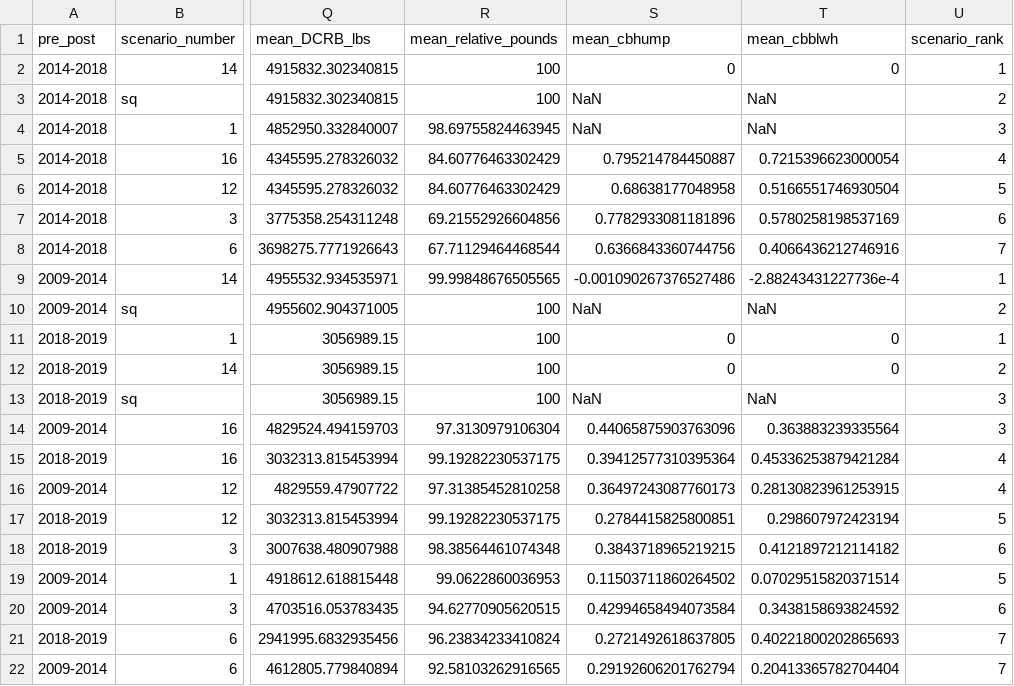
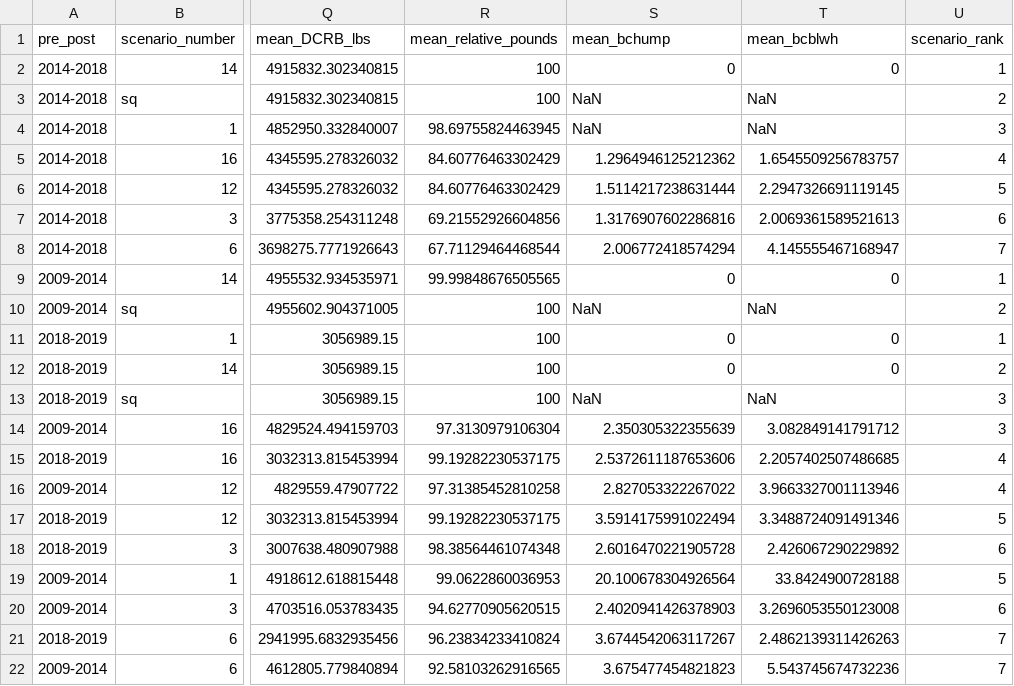
Before and after one commit to jameals/raimbow, a CSV file: tradeoffs/full_analysis_samhourietal/output_dfs/annual_df_ranks_period_focal_statewide_hump.csv, drawn as a sheet; only a part is shown, gaps mark what is left out; the diff names each change by its address in the sheet, - before the commit and + after, or states it on an @@ line.

```diff
--- a/tradeoffs/full_analysis_samhourietal/output_dfs/annual_df_ranks_period_focal_statewide_hump.csv
+++ b/tradeoffs/full_analysis_samhourietal/output_dfs/annual_df_ranks_period_focal_statewide_hump.csv
-S1: mean_cbhump
+S1: mean_bchump
-T1: mean_cbblwh
+T1: mean_bcblwh
-S5 (mean_bchump): 0.795214784450887
+S5 (mean_bchump): 1.2964946125212362
-T5 (mean_bcblwh): 0.7215396623000054
+T5 (mean_bcblwh): 1.6545509256783757
-S6 (mean_bchump): 0.68638177048958
+S6 (mean_bchump): 1.5114217238631444
-T6 (mean_bcblwh): 0.5166551746930504
+T6 (mean_bcblwh): 2.2947326691119145
-S7 (mean_bchump): 0.7782933081181896
+S7 (mean_bchump): 1.3176907602286816
-T7 (mean_bcblwh): 0.5780258198537169
+T7 (mean_bcblwh): 2.0069361589521613
-S8 (mean_bchump): 0.6366843360744756
+S8 (mean_bchump): 2.006772418574294
-T8 (mean_bcblwh): 0.4066436212746916
+T8 (mean_bcblwh): 4.145555467168947
-S9 (mean_bchump): -0.001090267376527486
+S9 (mean_bchump): 0
-T9 (mean_bcblwh): -2.88243431227736e-4
+T9 (mean_bcblwh): 0
-S14 (mean_bchump): 0.44065875903763096
+S14 (mean_bchump): 2.350305322355639
-T14 (mean_bcblwh): 0.363883239335564
+T14 (mean_bcblwh): 3.082849141791712
-S15 (mean_bchump): 0.39412577310395364
+S15 (mean_bchump): 2.5372611187653606
-T15 (mean_bcblwh): 0.45336253879421284
+T15 (mean_bcblwh): 2.2057402507486685
-S16 (mean_bchump): 0.36497243087760173
+S16 (mean_bchump): 2.827053322267022
-T16 (mean_bcblwh): 0.28130823961253915
+T16 (mean_bcblwh): 3.9663327001113946
-S17 (mean_bchump): 0.2784415825800851
+S17 (mean_bchump): 3.5914175991022494
-T17 (mean_bcblwh): 0.298607972423194
+T17 (mean_bcblwh): 3.3488724091491346
-S18 (mean_bchump): 0.3843718965219215
+S18 (mean_bchump): 2.6016470221905728
-T18 (mean_bcblwh): 0.4121897212114182
+T18 (mean_bcblwh): 2.426067290229892
-S19 (mean_bchump): 0.11503711860264502
+S19 (mean_bchump): 20.100678304926564
-T19 (mean_bcblwh): 0.07029515820371514
+T19 (mean_bcblwh): 33.8424900728188
-S20 (mean_bchump): 0.42994658494073584
+S20 (mean_bchump): 2.4020941426378903
-T20 (mean_bcblwh): 0.3438158693824592
+T20 (mean_bcblwh): 3.2696053550123008
-S21 (mean_bchump): 0.2721492618637805
+S21 (mean_bchump): 3.6744542063117267
-T21 (mean_bcblwh): 0.40221800202865693
+T21 (mean_bcblwh): 2.4862139311426263
-S22 (mean_bchump): 0.29192606201762794
+S22 (mean_bchump): 3.675477454821823
-T22 (mean_bcblwh): 0.20413365782704404
+T22 (mean_bcblwh): 5.543745674732236
```
Also changed, not shown: tradeoffs/full_analysis_samhourietal/output_dfs/annual_df_focal_scenarios_statewide_ranks.csv, tradeoffs/full_analysis_samhourietal/output_dfs/annual_df_ranks_period_focal_hump.csv, 12 other files.
